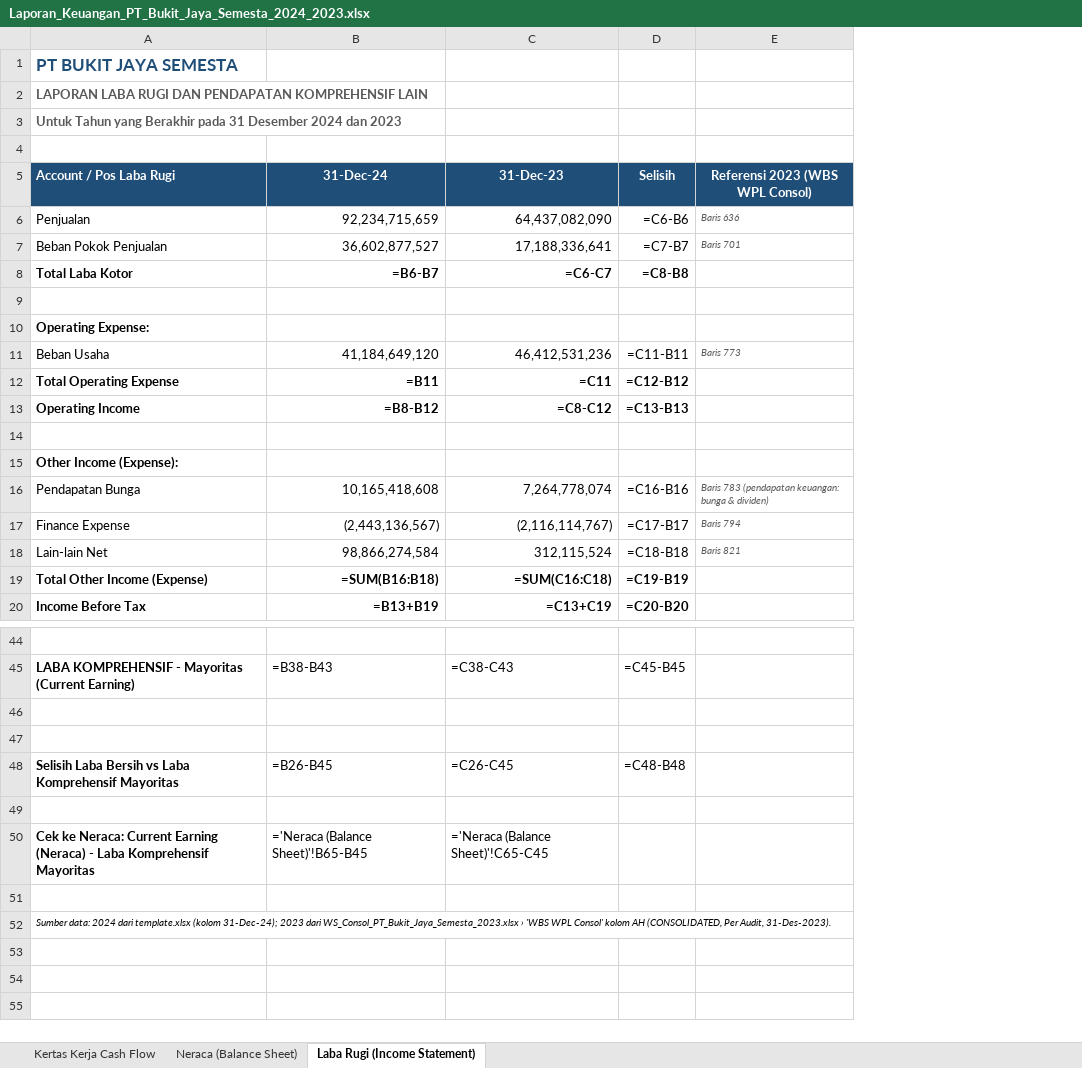
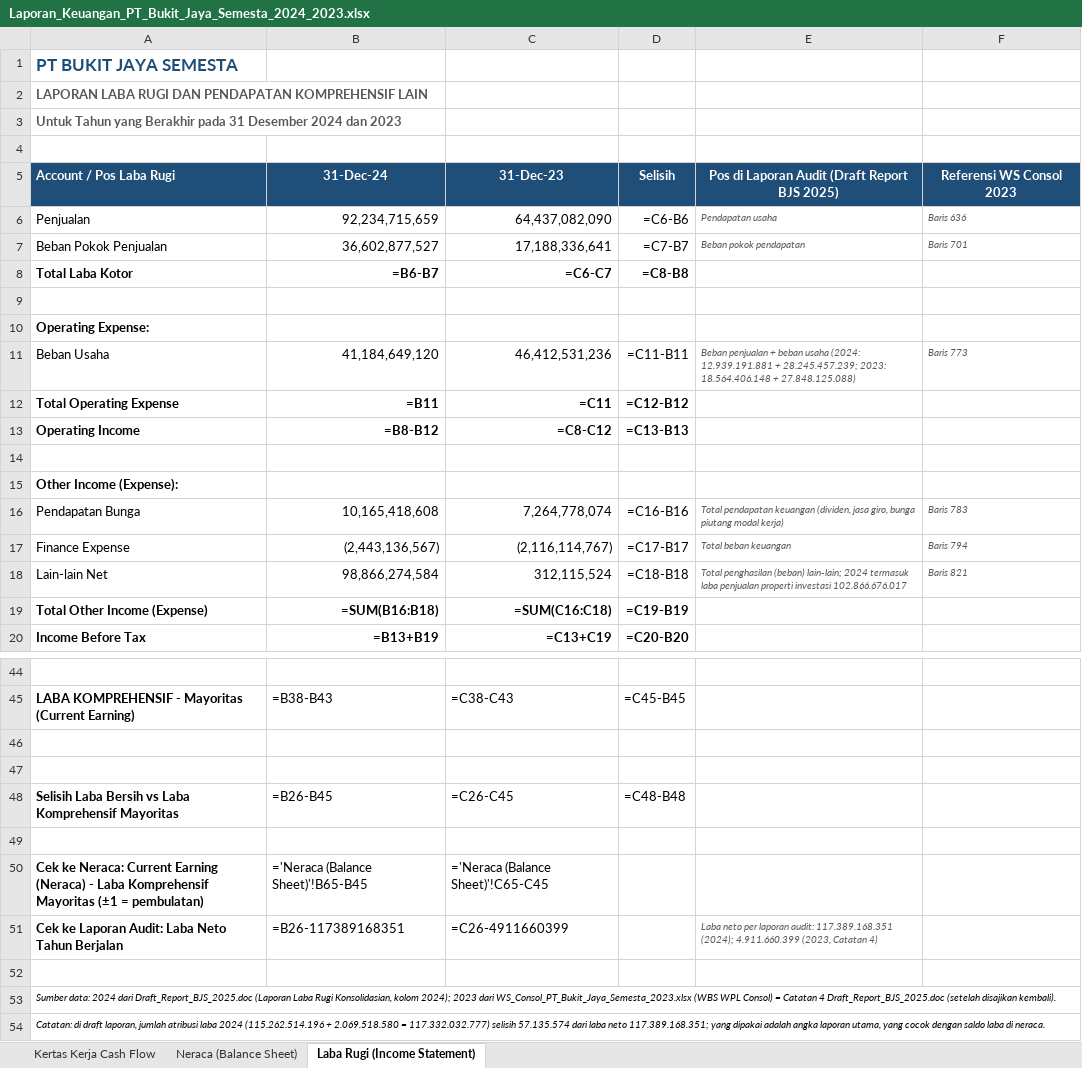
Before and after one commit to martech-sys/simpanan, an Excel workbook: output/Laporan_Keuangan_PT_Bukit_Jaya_Semesta_2024_2023.xlsx, sheet Laba Rugi (Income Statement), drawn as a sheet; only a part is shown, gaps mark what is left out; values as stored, in another font and other column widths than the file's, no borders; formulas without a stored value are shown as written; addresses are those after the commit; the diff names each change by its address in the sheet, - before the commit and + after, or states it on an @@ line.

```diff
--- a/output/Laporan_Keuangan_PT_Bukit_Jaya_Semesta_2024_2023.xlsx (sheet Laba Rugi (Income Statement))
+++ b/output/Laporan_Keuangan_PT_Bukit_Jaya_Semesta_2024_2023.xlsx (sheet Laba Rugi (Income Statement))
+column E, rows 5-18: Pos di Laporan Audit (Draft Report BJS 2025) | Pendapatan usaha | Beban pokok pendapatan |  |  |  | Beban penjualan + beban usaha (2024: 12.939.191.881 + 28.245.457.239; 2023: 18.564.406.148 + 27.848.125.088) |  |  |  |  | Total pendapatan keuangan (dividen, jasa giro, bunga piutang modal kerja) | Total beban keuangan | Total penghasilan (beban) lain-lain; 2024 termasuk laba penjualan properti investasi 102.866.676.017
-F5: Referensi 2023 (WBS WPL Consol)
+F5: Referensi WS Consol 2023
-F16 (Referensi WS Consol 2023): Baris 783 (pendapatan keuangan: bunga & dividen)
+F16 (Referensi WS Consol 2023): Baris 783
-A50 (Account / Pos Laba Rugi): …Komprehensif Mayoritas
+A50 (Account / Pos Laba Rugi): …Komprehensif Mayoritas (±1 = pembulatan)
+row 51: Cek ke Laporan Audit: Laba Neto Tahun Berjalan | =B26-117389168351 | =C26-4911660399 |  | Laba neto per laporan audit: 117.389.168.351 (2024); 4.911.660.399 (2023, Catatan 4)
-A53 (Account / Pos Laba Rugi): …2024 dari template.xlsx (kolom 31-Dec-24); 2023 dari WS_Consol_PT_Bukit_Jaya_Semesta_2023.xlsx › 'WBS WPL Consol' kolom AH (CONSOLIDATED, Per Audit, 31-Des-2023).
+A53 (Account / Pos Laba Rugi): …2024 dari Draft_Report_BJS_2025.doc (Laporan Laba Rugi Konsolidasian, kolom 2024); 2023 dari WS_Consol_PT_Bukit_Jaya_Semesta_2023.xlsx (WBS WPL Consol) = Catatan 4 Draft_Report_BJS_2025.doc (setelah disajikan kembali).
+row 54: Catatan: di draft laporan, jumlah atribusi laba 2024 (115.262.514.196 + 2.069.518.580 = 117.332.032.777) selisih 57.135.574 dari laba neto 117.389.168.351; yang dipakai adalah angka laporan utama, yang cocok dengan saldo laba di neraca.
```
Also changed, not shown: sheet Kertas Kerja Cash Flow, sheet Neraca (Balance Sheet).
